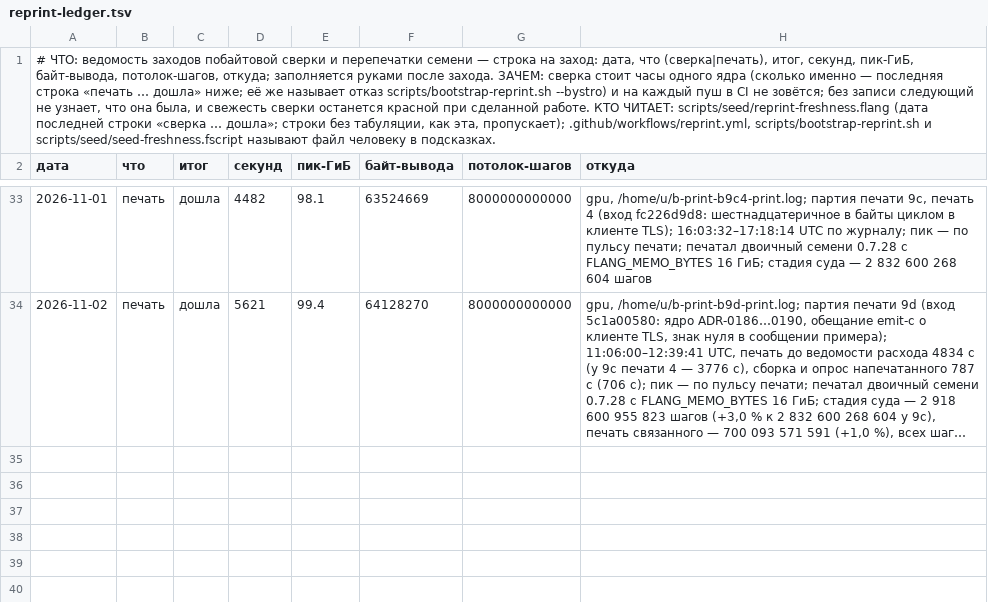
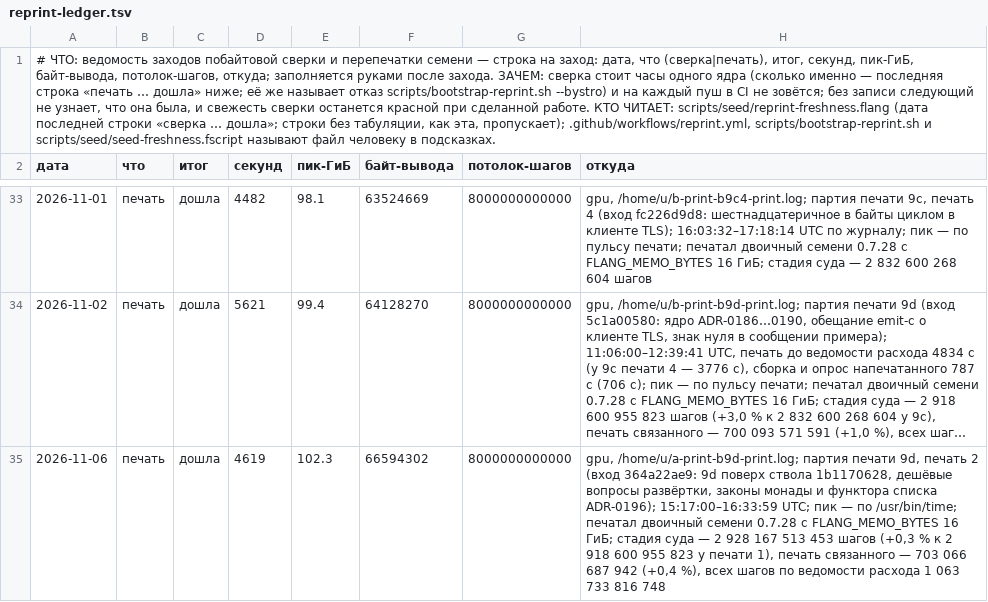
Before and after one commit to digitable-lol/flang, a TSV file: docs/reprint-ledger.tsv, drawn as a sheet; only a part is shown, gaps mark what is left out; long unchanged cells end in …; the diff names each change by its address in the sheet, - before the commit and + after, or states it on an @@ line.

```diff
--- a/docs/reprint-ledger.tsv
+++ b/docs/reprint-ledger.tsv
+row 35: 2026-11-06 | печать | дошла | 4619 | 102.3 | 66594302 | 8000000000000 | gpu, /home/u/a-print-b9d-print.log; партия печати 9d, печать 2 (вход 364a22ae9: 9d поверх ствола 1b1170628, дешёвые вопросы развёртки, законы монады и функтора списка ADR-0196); 15:17:00–16:33:59 UTC; пик — по /usr/bin/time; печатал двоичный семени 0.7.28 с FLANG_MEMO_BYTES 16 ГиБ; стадия суда — 2 928 167 513 453 шагов (+0,3 % к 2 918 600 955 823 у печати 1), печать связанного — 703 066 687 942 (+0,4 %), всех шагов по ведомости расхода 1 063 733 816 748
```
